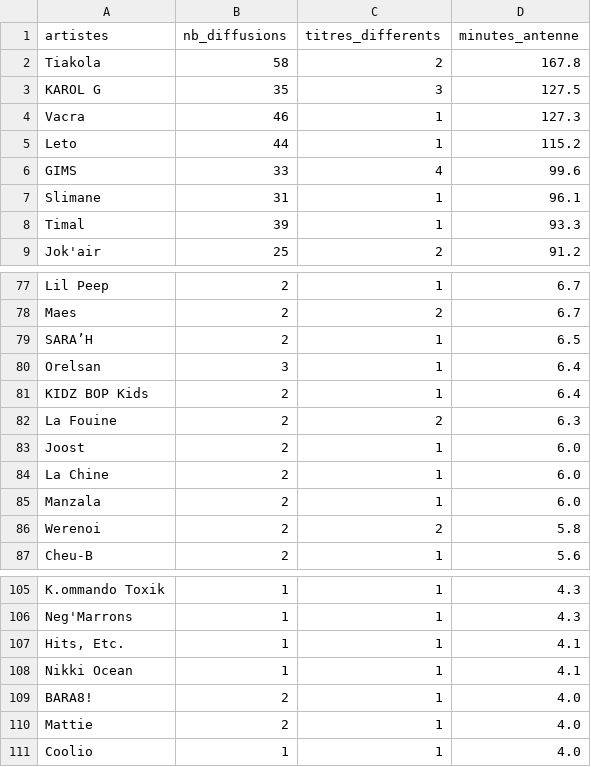
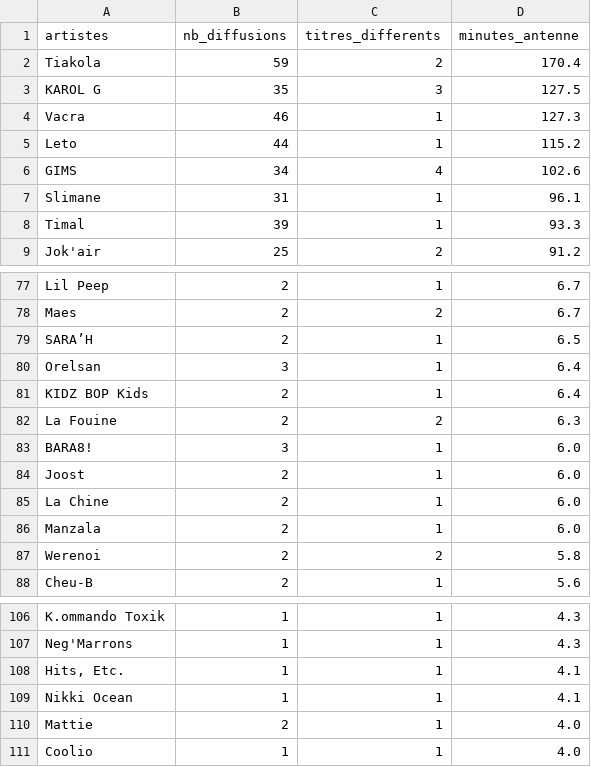
Before and after one commit to gunout/skyrock-monitor, a CSV file: resultats/01_top_artistes.csv, drawn as a sheet; only a part is shown, gaps mark what is left out.

```diff
--- a/resultats/01_top_artistes.csv
+++ b/resultats/01_top_artistes.csv
@@ -1,3 +1,3 @@
 artistes,nb_diffusions,titres_differents,minutes_antenne
-Tiakola,58,2,167.8
+Tiakola,59,2,170.4
 KAROL G,35,3,127.5
@@ -5,3 +5,3 @@ Vacra,46,1,127.3
 Leto,44,1,115.2
-GIMS,33,4,99.6
+GIMS,34,4,102.6
 Slimane,31,1,96.1
@@ -82,2 +82,3 @@ KIDZ BOP Kids,2,1,6.4
 La Fouine,2,2,6.3
+BARA8!,3,1,6.0
 Joost,2,1,6.0
@@ -108,3 +109,2 @@ Neg'Marrons,1,1,4.3
 Nikki Ocean,1,1,4.1
-BARA8!,2,1,4.0
 Mattie,2,1,4.0
```
Also changed, not shown: resultats/03_repartition_horaire.csv, resultats/06_artistes_recurrents.csv, 15 other files.
